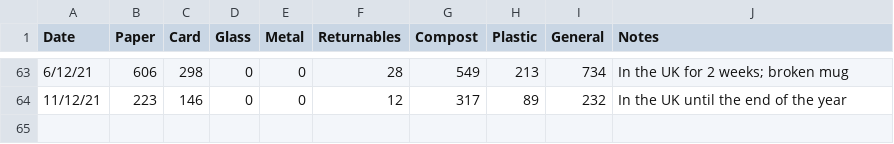
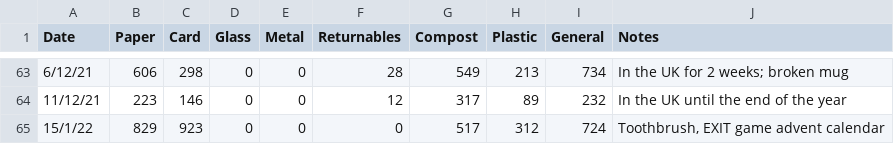
Before and after one commit to llewelld/waste-graphs, a CSV file: recycling.csv, drawn as a sheet; only a part is shown, gaps mark what is left out.

Commit message:
Add waste data readings

```diff
--- a/recycling.csv
+++ b/recycling.csv
@@ -64 +64,2 @@ Date,Paper,Card,Glass,Metal,Returnables,Compost,Plastic,General,Notes
 11/12/21,223,146,0,0,12,317,89,232,"In the UK until the end of the year"
+15/1/22,829,923,0,0,0,517,312,724,"Toothbrush, EXIT game advent calendar"
```
